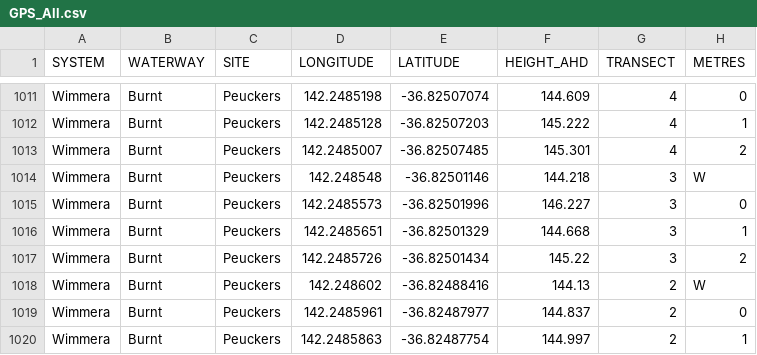
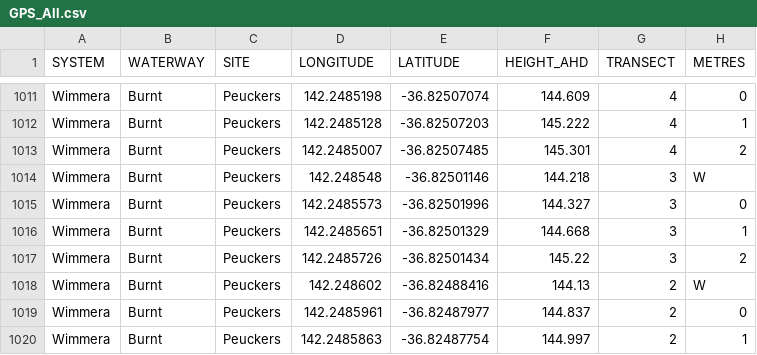
Before and after one commit to egouldo/VEFMAP_VEG_Stage6, a CSV file: data/raw_data/site_data/GPS_All.csv, drawn as a sheet; only a part is shown, gaps mark what is left out; the diff names each change by its address in the sheet, - before the commit and + after, or states it on an @@ line.

```diff
--- a/data/raw_data/site_data/GPS_All.csv
+++ b/data/raw_data/site_data/GPS_All.csv
-F1015 (HEIGHT_AHD): 146.227
+F1015 (HEIGHT_AHD): 144.327
```
Also changed, not shown: data/raw_data/flow_data/Burnt_Ck_Peukers_Level.csv, data/raw_data/site_data/VEFMAPS6_Site_Metadata.csv.
